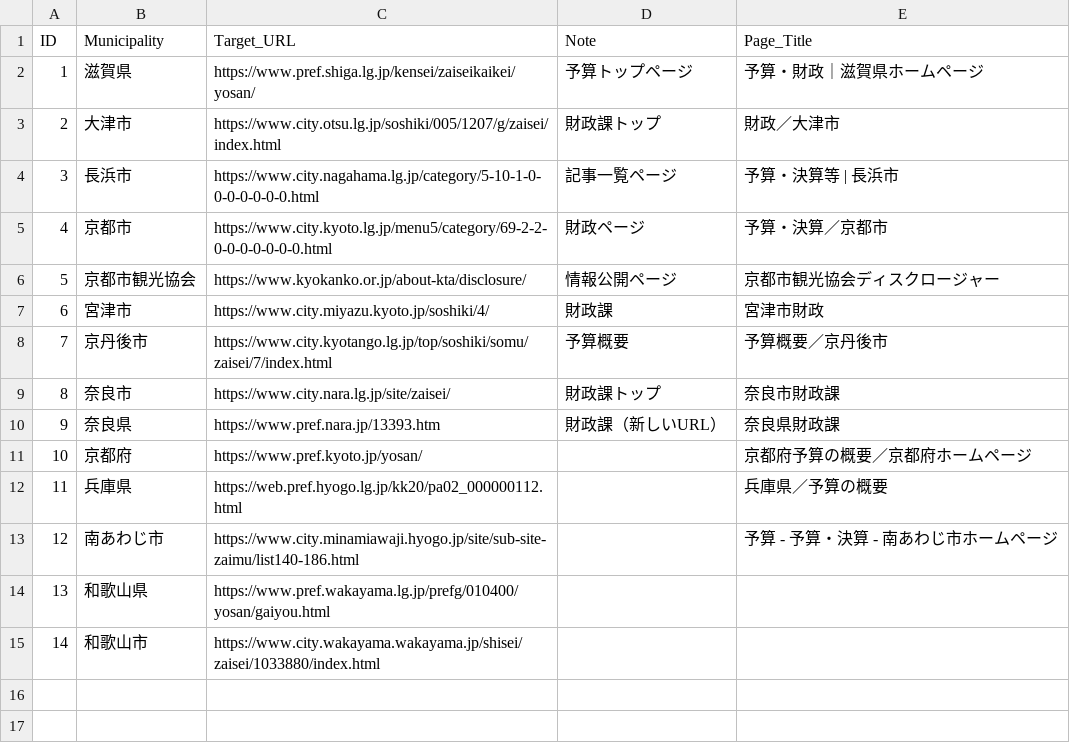
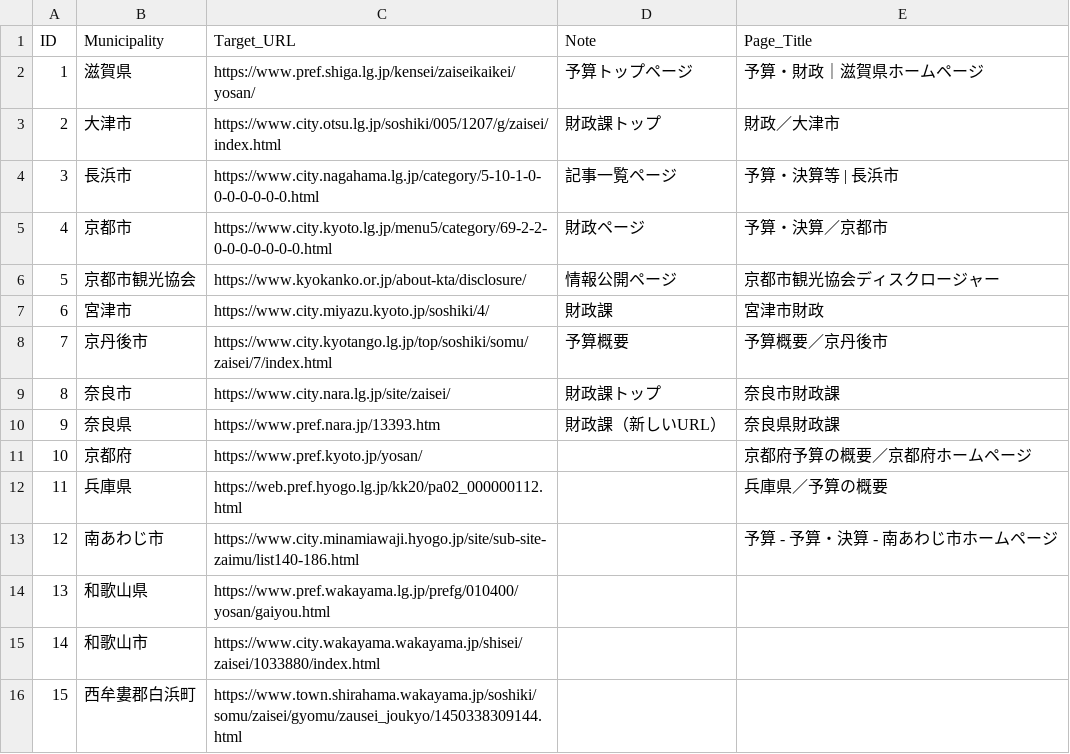
Before and after one commit to 127ytko/kanko-budget, a CSV file: target_urls.csv, drawn as a sheet.

Commit message:
➕ 自治体追加: 西牟婁郡白浜町

```diff
--- a/target_urls.csv
+++ b/target_urls.csv
@@ -15 +15,2 @@ ID,Municipality,Target_URL,Note,Page_Title
 14,"和歌山市","https://www.city.wakayama.wakayama.jp/shisei/zaisei/1033880/index.html","",""
+15,"西牟婁郡白浜町","https://www.town.shirahama.wakayama.jp/soshiki/somu/zaisei/gyomu/zausei_joukyo/1450338309144.html","",""
```
